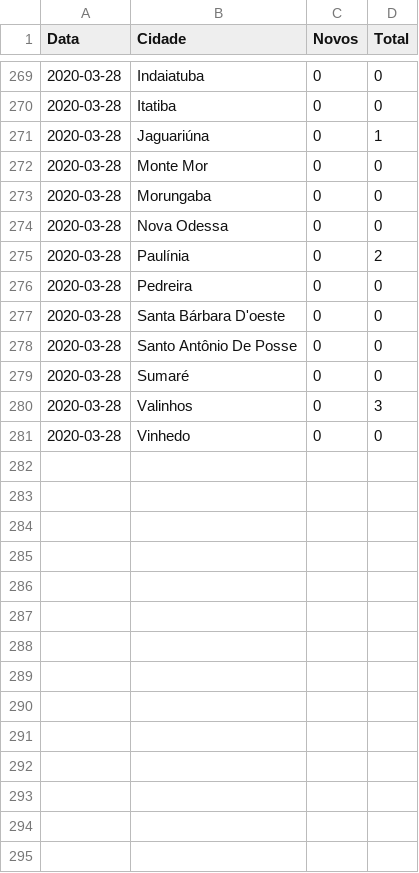
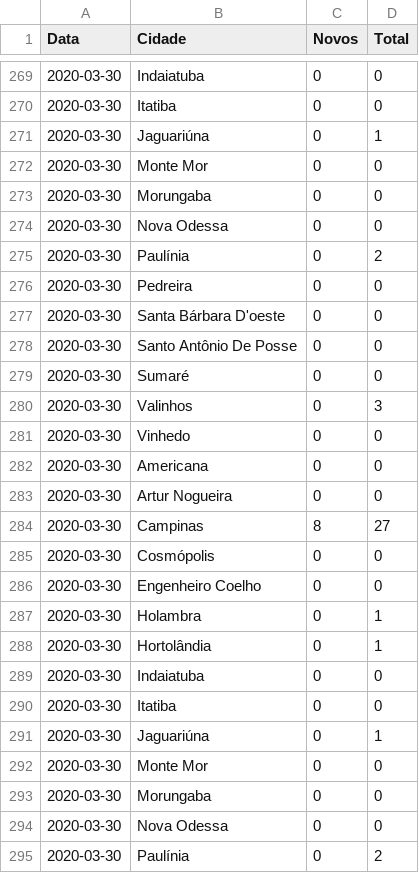
Before and after one commit to vinicius-oliv/covid_rmc, a CSV file: docs/covid19_rmc.csv, drawn as a sheet; only a part is shown, gaps mark what is left out; the diff covers the shown part only.

```diff
--- a/docs/covid19_rmc.csv
+++ b/docs/covid19_rmc.csv
@@ -269,13 +269,27 @@ Data,Cidade,Novos,Total
-2020-03-28,Indaiatuba,0,0
-2020-03-28,Itatiba,0,0
-2020-03-28,Jaguariúna,0,1
-2020-03-28,Monte Mor,0,0
-2020-03-28,Morungaba,0,0
-2020-03-28,Nova Odessa,0,0
-2020-03-28,Paulínia,0,2
-2020-03-28,Pedreira,0,0
-2020-03-28,Santa Bárbara D'oeste,0,0
-2020-03-28,Santo Antônio De Posse,0,0
-2020-03-28,Sumaré,0,0
-2020-03-28,Valinhos,0,3
-2020-03-28,Vinhedo,0,0
+2020-03-30,Indaiatuba,0,0
+2020-03-30,Itatiba,0,0
+2020-03-30,Jaguariúna,0,1
+2020-03-30,Monte Mor,0,0
+2020-03-30,Morungaba,0,0
+2020-03-30,Nova Odessa,0,0
+2020-03-30,Paulínia,0,2
+2020-03-30,Pedreira,0,0
+2020-03-30,Santa Bárbara D'oeste,0,0
+2020-03-30,Santo Antônio De Posse,0,0
+2020-03-30,Sumaré,0,0
+2020-03-30,Valinhos,0,3
+2020-03-30,Vinhedo,0,0
+2020-03-30,Americana,0,0
+2020-03-30,Artur Nogueira,0,0
+2020-03-30,Campinas,8,27
+2020-03-30,Cosmópolis,0,0
+2020-03-30,Engenheiro Coelho,0,0
+2020-03-30,Holambra,0,1
+2020-03-30,Hortolândia,0,1
+2020-03-30,Indaiatuba,0,0
+2020-03-30,Itatiba,0,0
+2020-03-30,Jaguariúna,0,1
+2020-03-30,Monte Mor,0,0
+2020-03-30,Morungaba,0,0
+2020-03-30,Nova Odessa,0,0
+2020-03-30,Paulínia,0,2
```
Also changed, not shown: 8 added rows, 2 removed rows and 26 edited cells elsewhere in this file, 9 other files.
